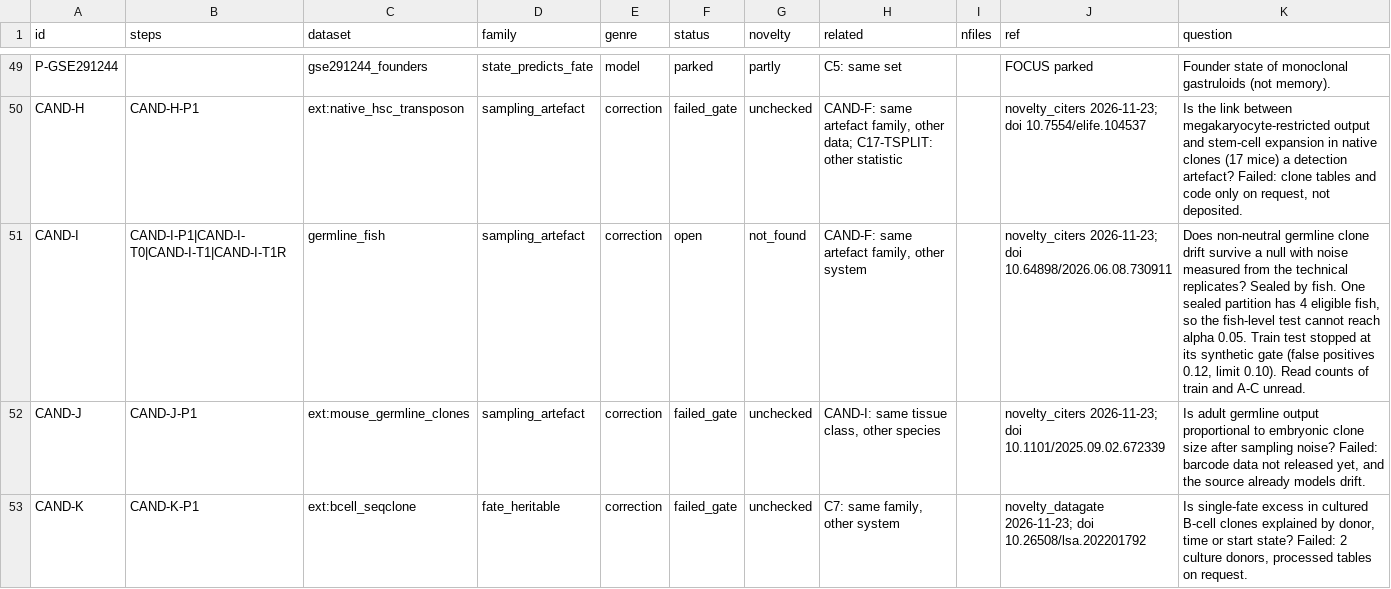
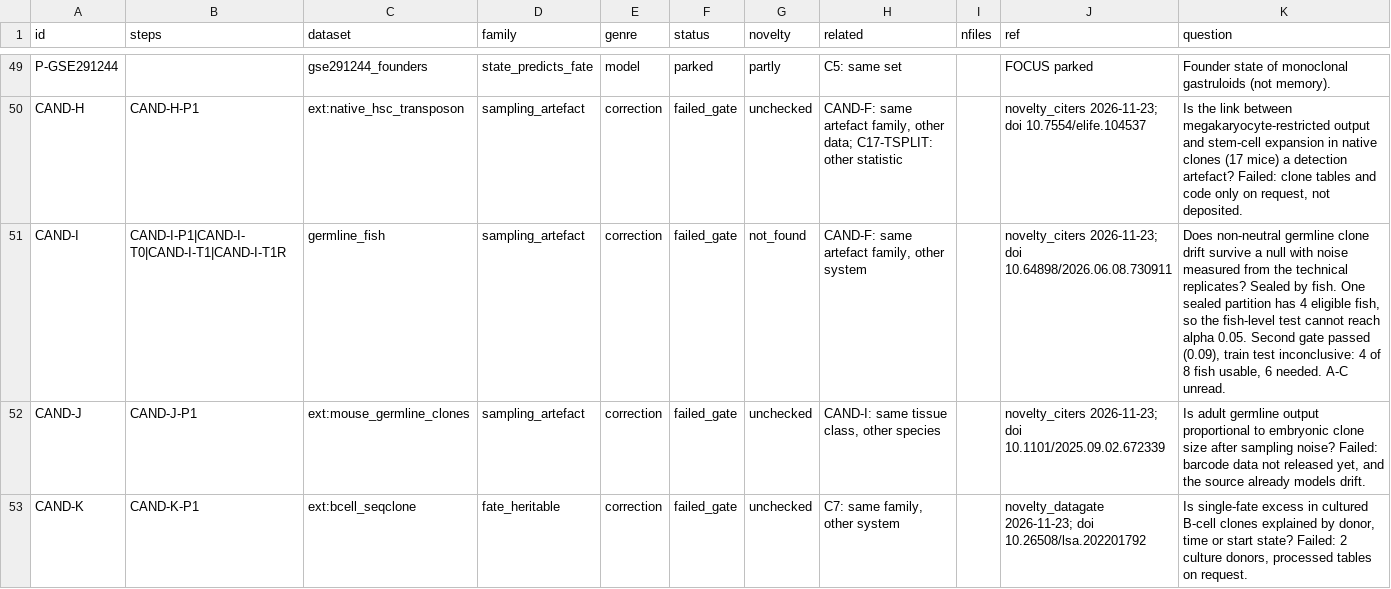
Before and after one commit to krenusz/cellware, a TSV file: experiments/COVERAGE.tsv, drawn as a sheet; only a part is shown, gaps mark what is left out.

```diff
--- a/experiments/COVERAGE.tsv
+++ b/experiments/COVERAGE.tsv
@@ -50,3 +50,3 @@ P-GSE291244		gse291244_founders	state_predicts_fate	model	parked	partly	C5: same
 CAND-H	CAND-H-P1	ext:native_hsc_transposon	sampling_artefact	correction	failed_gate	unchecked	CAND-F: same artefact family, other data; C17-TSPLIT: other statistic		novelty_citers 2026-11-23; doi 10.7554/elife.104537	Is the link between megakaryocyte-restricted output and stem-cell expansion in native clones (17 mice) a detection artefact? Failed: clone tables and code only on request, not deposited.
-CAND-I	CAND-I-P1|CAND-I-T0|CAND-I-T1|CAND-I-T1R	germline_fish	sampling_artefact	correction	open	not_found	CAND-F: same artefact family, other system		novelty_citers 2026-11-23; doi 10.64898/2026.06.08.730911	Does non-neutral germline clone drift survive a null with noise measured from the technical replicates? Sealed by fish. One sealed partition has 4 eligible fish, so the fish-level test cannot reach alpha 0.05. Train test stopped at its synthetic gate (false positives 0.12, limit 0.10). Read counts of train and A-C unread.
+CAND-I	CAND-I-P1|CAND-I-T0|CAND-I-T1|CAND-I-T1R	germline_fish	sampling_artefact	correction	failed_gate	not_found	CAND-F: same artefact family, other system		novelty_citers 2026-11-23; doi 10.64898/2026.06.08.730911	Does non-neutral germline clone drift survive a null with noise measured from the technical replicates? Sealed by fish. One sealed partition has 4 eligible fish, so the fish-level test cannot reach alpha 0.05. Second gate passed (0.09), train test inconclusive: 4 of 8 fish usable, 6 needed. A-C unread.
 CAND-J	CAND-J-P1	ext:mouse_germline_clones	sampling_artefact	correction	failed_gate	unchecked	CAND-I: same tissue class, other species		novelty_citers 2026-11-23; doi 10.1101/2025.09.02.672339	Is adult germline output proportional to embryonic clone size after sampling noise? Failed: barcode data not released yet, and the source already models drift.
```
Also changed, not shown: 2 other files.
